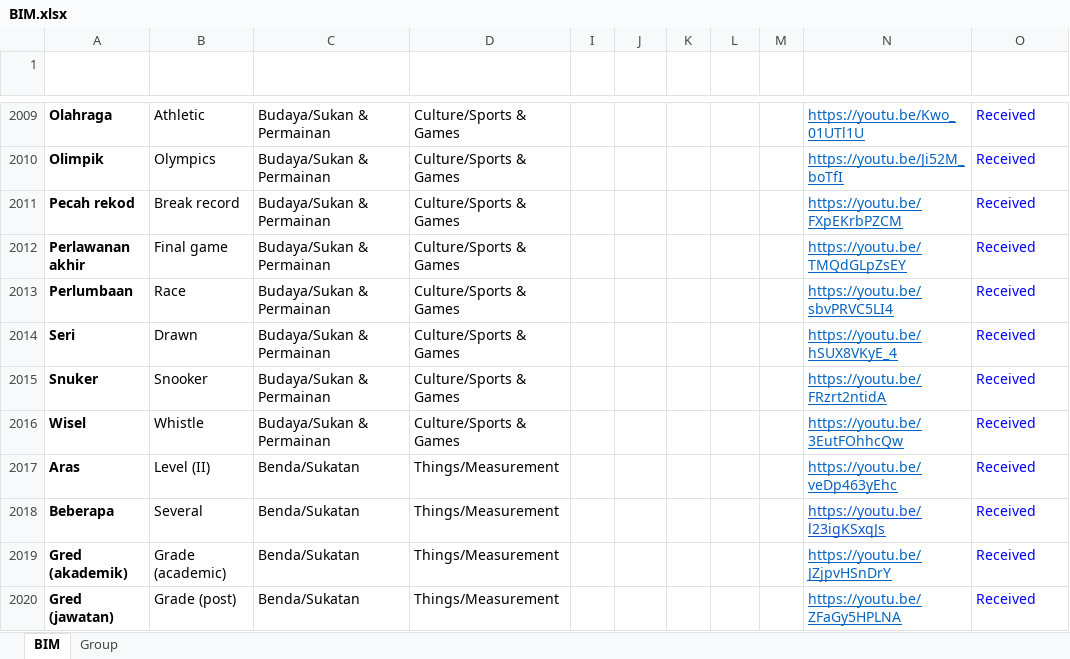
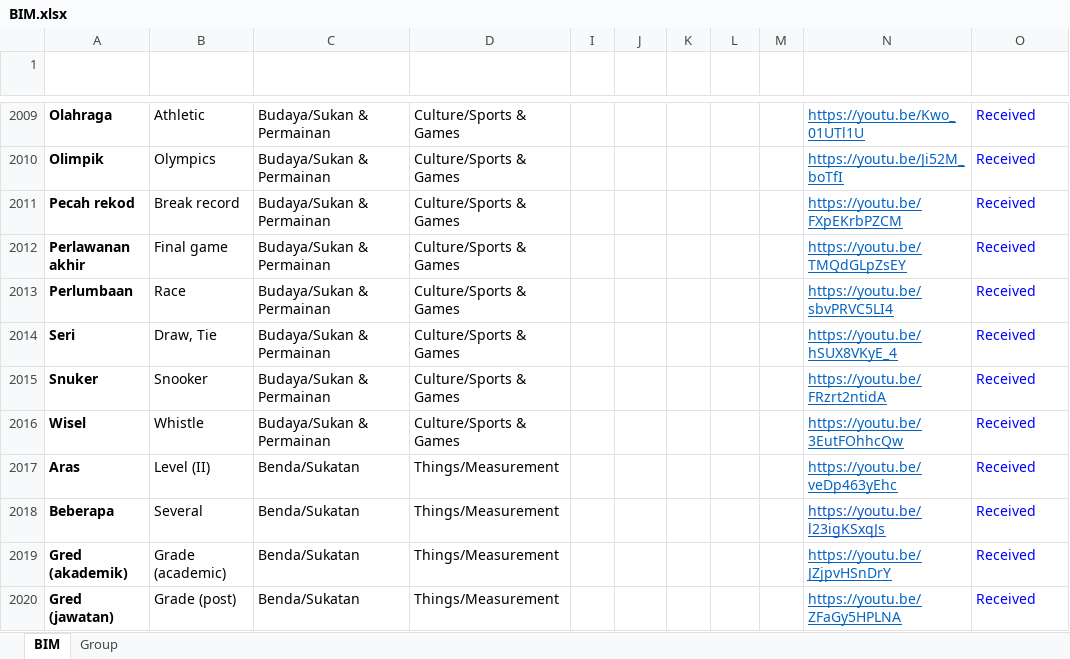
Before and after one commit to malaysiafederationofthedeaf/ggb-mfd-project, an Excel workbook: public/assets/BIM.xlsx, sheet BIM, drawn as a sheet; only a part is shown, gaps mark what is left out; values as stored, in another font and other column widths than the file's, no borders; charts and pictures and conditional formats and table styles not drawn; the diff names each change by its address in the sheet, - before the commit and + after, or states it on an @@ line.

Commit message:
update BIM Sheet draw tie

```diff
--- a/public/assets/BIM.xlsx (sheet BIM)
+++ b/public/assets/BIM.xlsx (sheet BIM)
-B2014 (Word): Drawn
+B2014 (Word): Draw, Tie
```
